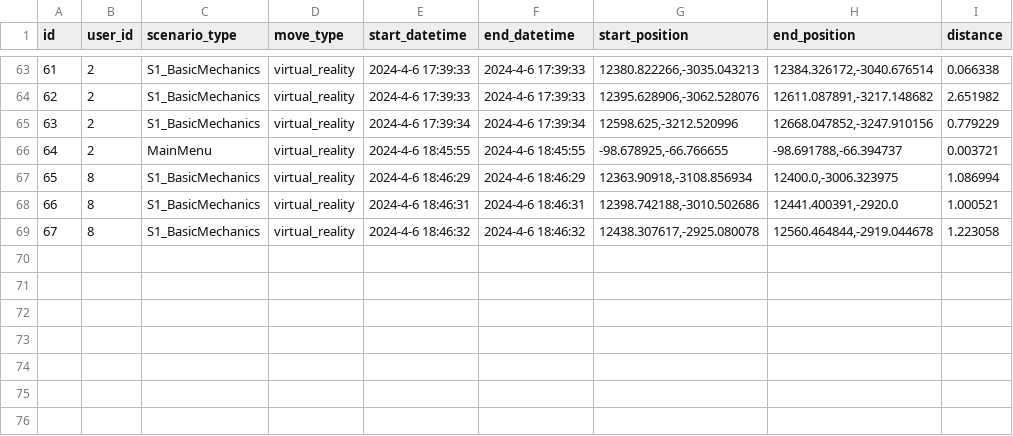
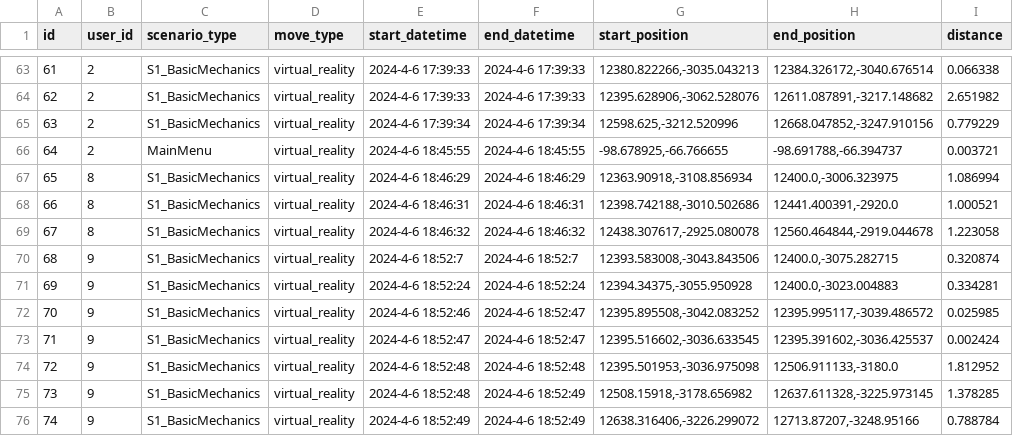
Before and after one commit to NILGroup/TFG-2223-InteraccionVR, a CSV file: RadiationRoom/Unreal/Saved/database/move_events.csv, drawn as a sheet; only a part is shown, gaps mark what is left out.

```diff
--- a/RadiationRoom/Unreal/Saved/database/move_events.csv
+++ b/RadiationRoom/Unreal/Saved/database/move_events.csv
@@ -69 +69,8 @@ id,user_id,scenario_type,move_type,start_datetime,end_datetime,start_position,en
 67, "8", "S1_BasicMechanics", "virtual_reality", "2024-4-6 18:46:32", "2024-4-6 18:46:32", "12438.307617,-2925.080078", "12560.464844,-2919.044678", "1.223058"
+68, "9", "S1_BasicMechanics", "virtual_reality", "2024-4-6 18:52:7", "2024-4-6 18:52:7", "12393.583008,-3043.843506", "12400.0,-3075.282715", "0.320874"
+69, "9", "S1_BasicMechanics", "virtual_reality", "2024-4-6 18:52:24", "2024-4-6 18:52:24", "12394.34375,-3055.950928", "12400.0,-3023.004883", "0.334281"
+70, "9", "S1_BasicMechanics", "virtual_reality", "2024-4-6 18:52:46", "2024-4-6 18:52:47", "12395.895508,-3042.083252", "12395.995117,-3039.486572", "0.025985"
+71, "9", "S1_BasicMechanics", "virtual_reality", "2024-4-6 18:52:47", "2024-4-6 18:52:47", "12395.516602,-3036.633545", "12395.391602,-3036.425537", "0.002424"
+72, "9", "S1_BasicMechanics", "virtual_reality", "2024-4-6 18:52:48", "2024-4-6 18:52:48", "12395.501953,-3036.975098", "12506.911133,-3180.0", "1.812952"
+73, "9", "S1_BasicMechanics", "virtual_reality", "2024-4-6 18:52:48", "2024-4-6 18:52:49", "12508.15918,-3178.656982", "12637.611328,-3225.973145", "1.378285"
+74, "9", "S1_BasicMechanics", "virtual_reality", "2024-4-6 18:52:49", "2024-4-6 18:52:49", "12638.316406,-3226.299072", "12713.87207,-3248.95166", "0.788784"
```
Also changed, not shown: RadiationRoom/Unreal/Saved/database/gameplay_events.csv, 6 other files.
